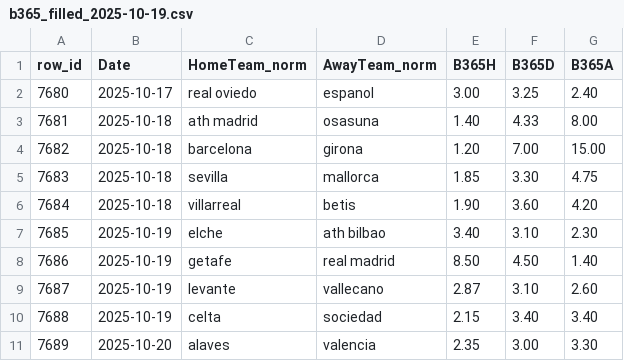
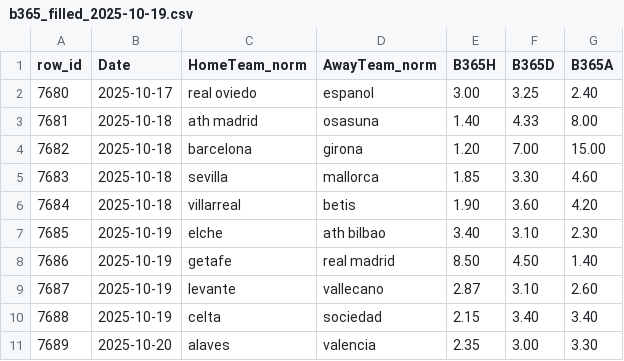
Before and after one commit to manuferrod/laliga-predictor-engine, a CSV file: manual/b365_filled_2025-10-19.csv, drawn as a sheet.

Commit message:
Fix odds for Sevilla vs Mallorca in CSV
Updated odds for the Sevilla vs Mallorca match.

```diff
--- a/manual/b365_filled_2025-10-19.csv
+++ b/manual/b365_filled_2025-10-19.csv
@@ -4,3 +4,3 @@ row_id,Date,HomeTeam_norm,AwayTeam_norm,B365H,B365D,B365A
 7682,2025-10-18,barcelona,girona,1.20,7.00,15.00
-7683,2025-10-18,sevilla,mallorca,1.85,3.30,4.75
+7683,2025-10-18,sevilla,mallorca,1.85,3.30,4.60
 7684,2025-10-18,villarreal,betis,1.90,3.60,4.20
```
